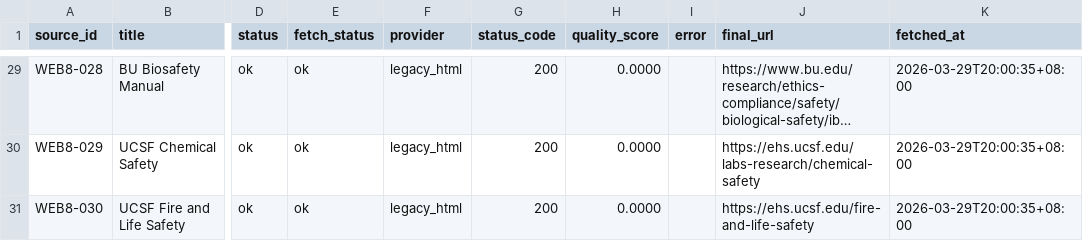
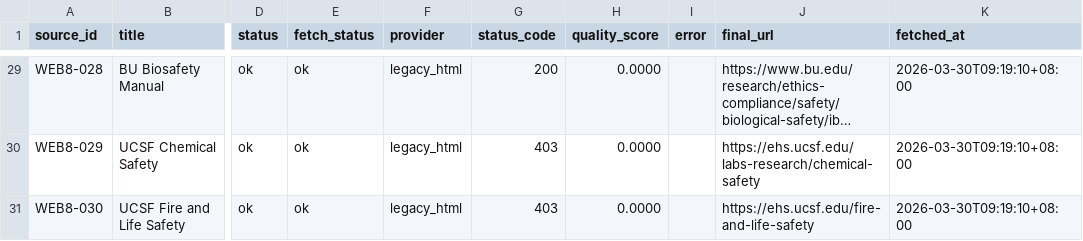
Before and after one commit to leilehuimieba/lab-safety-assistant, a CSV file: data_sources/web_seed_urls_v8_prefetch_status.csv, drawn as a sheet; only a part is shown, gaps mark what is left out; long unchanged cells end in …; the diff covers the shown part only; the diff names each change by its address in the sheet, - before the commit and + after, or states it on an @@ line.

```diff
--- a/data_sources/web_seed_urls_v8_prefetch_status.csv
+++ b/data_sources/web_seed_urls_v8_prefetch_status.csv
-K29:K31 (fetched_at): 2026-03-29T20:00:35+08:00
+K29:K31 (fetched_at): 2026-03-30T09:19:10+08:00
-G30:G31 (status_code): 200
+G30:G31 (status_code): 403
```
Also changed, not shown: 37 edited cells elsewhere in this file, docs/eval/release_blocker_topn.csv, docs/ops/release_fix_plan_auto.csv, 24 other files.
